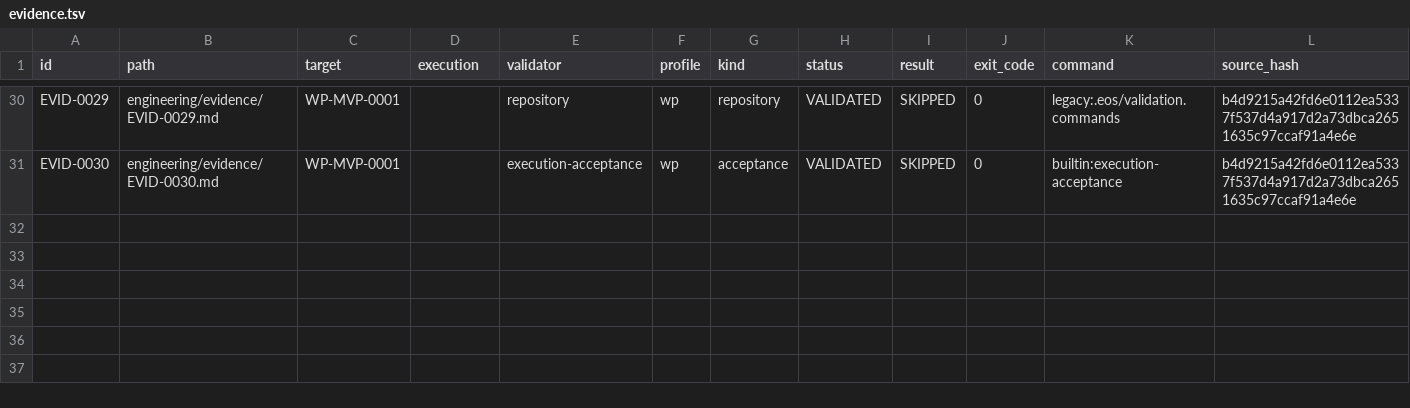
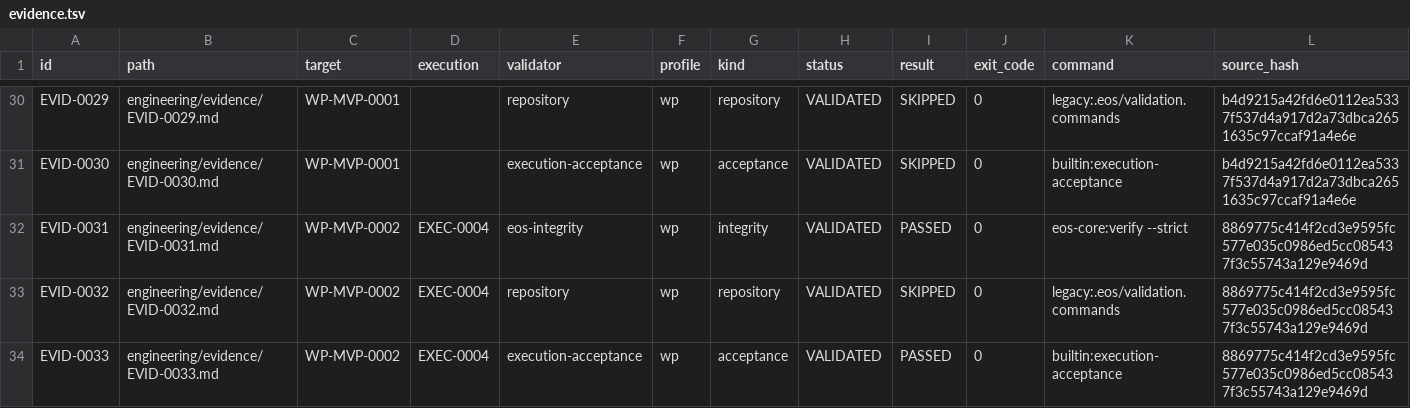
Before and after one commit to monad-framework/monad, a TSV file: .eos/evidence.tsv, drawn as a sheet; only a part is shown, gaps mark what is left out; rows hold the shown columns only; the diff names each change by its address in the sheet, - before the commit and + after, or states it on an @@ line.

```diff
--- a/.eos/evidence.tsv
+++ b/.eos/evidence.tsv
+row 32: EVID-0031 | engineering/evidence/EVID-0031.md | WP-MVP-0002 | EXEC-0004 | eos-integrity | wp | integrity | VALIDATED | PASSED | 0 | eos-core:verify --strict | 8869775c414f2cd3e9595fc577e035c0986ed5cc085437f3c55743a129e9469d
+row 33: EVID-0032 | engineering/evidence/EVID-0032.md | WP-MVP-0002 | EXEC-0004 | repository | wp | repository | VALIDATED | SKIPPED | 0 | legacy:.eos/validation.commands | 8869775c414f2cd3e9595fc577e035c0986ed5cc085437f3c55743a129e9469d
+row 34: EVID-0033 | engineering/evidence/EVID-0033.md | WP-MVP-0002 | EXEC-0004 | execution-acceptance | wp | acceptance | VALIDATED | PASSED | 0 | builtin:execution-acceptance | 8869775c414f2cd3e9595fc577e035c0986ed5cc085437f3c55743a129e9469d
```
Also changed, not shown: .eos/trace-edges.tsv, .eos/work-packets.tsv, 28 other files.
